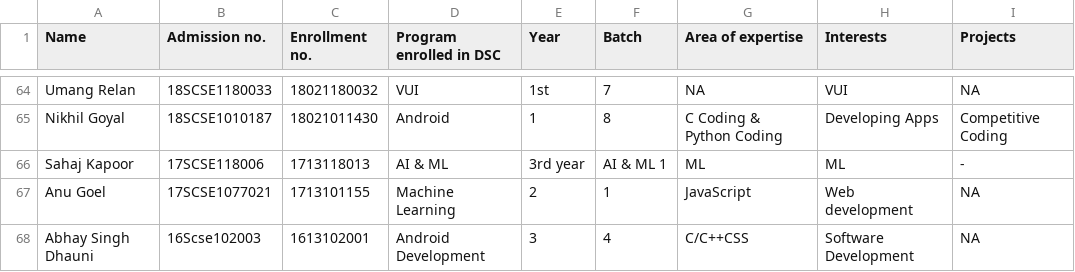
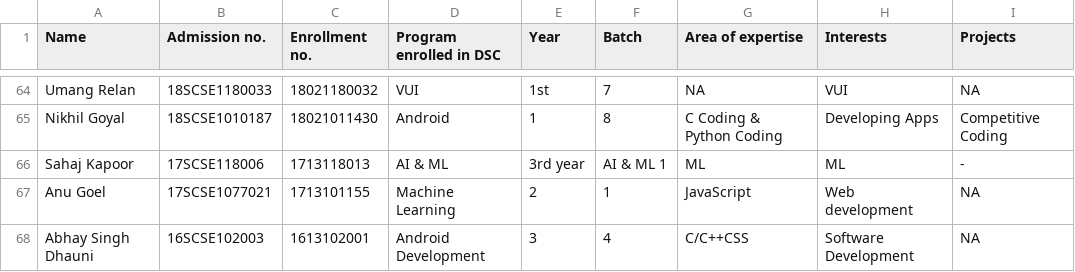
Before and after one commit to tanya3007/gitTest, a CSV file: info.csv, drawn as a sheet; only a part is shown, gaps mark what is left out; the diff names each change by its address in the sheet, - before the commit and + after, or states it on an @@ line.

Commit message:
Update info.csv

```diff
--- a/info.csv
+++ b/info.csv
-B68 (Admission no.): 16Scse102003
+B68 (Admission no.): 16SCSE102003
```
